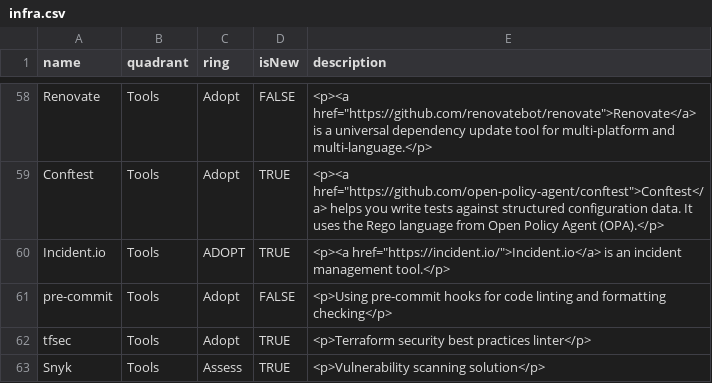
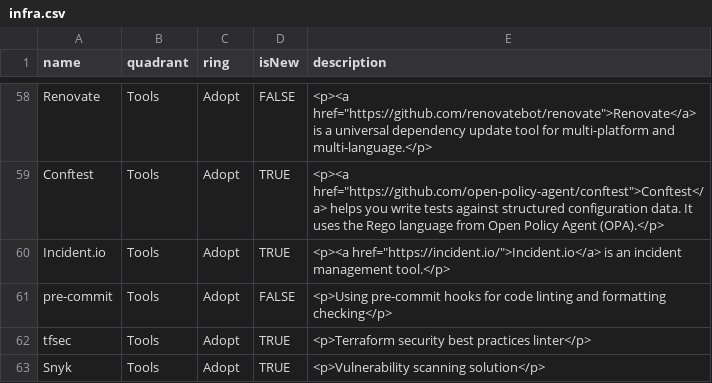
Before and after one commit to camunda/technology-radars, a CSV file: infra.csv, drawn as a sheet; only a part is shown, gaps mark what is left out.

Commit message:
Update infra.csv

```diff
--- a/infra.csv
+++ b/infra.csv
@@ -59,5 +59,5 @@ Renovate,Tools,Adopt,FALSE,"<p><a href=""https://github.com/renovatebot/renovate
 Conftest,Tools,Adopt,TRUE,"<p><a href=""https://github.com/open-policy-agent/conftest"">Conftest</a> helps you write tests against structured configuration data. It uses the Rego language from Open Policy Agent (OPA).</p>"
-Incident.io,Tools,ADOPT,TRUE,"<p><a href=""https://incident.io/"">Incident.io</a> is an incident management tool.</p>"
+Incident.io,Tools,Adopt,TRUE,"<p><a href=""https://incident.io/"">Incident.io</a> is an incident management tool.</p>"
 pre-commit,Tools,Adopt,FALSE,"<p>Using pre-commit hooks for code linting and formatting checking</p>"
 tfsec,Tools,Adopt,TRUE,"<p>Terraform security best practices linter</p>"
-Snyk,Tools,Assess,TRUE,"<p>Vulnerability scanning solution</p>"
+Snyk,Tools,Adopt,TRUE,"<p>Vulnerability scanning solution</p>"
```
